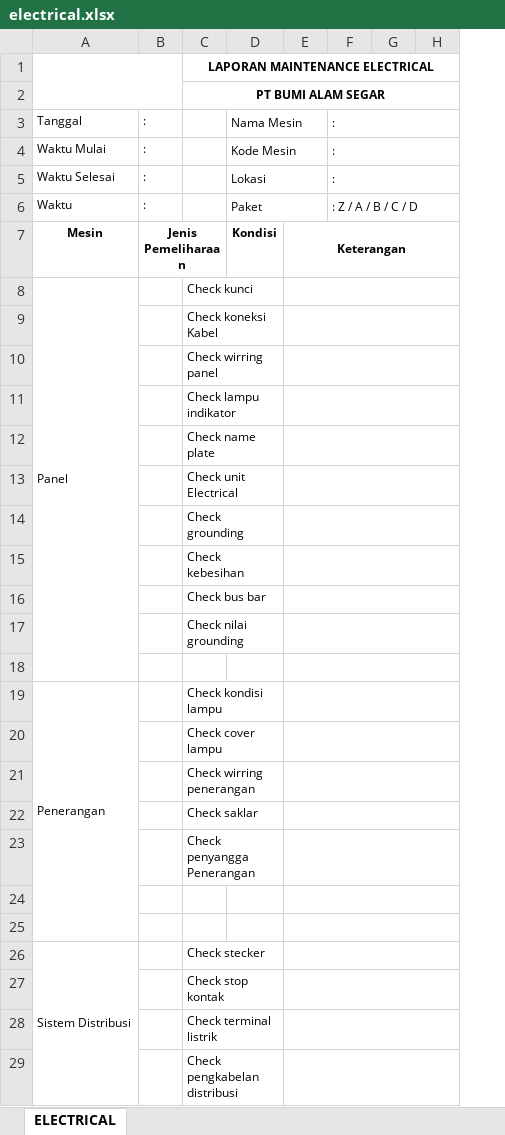
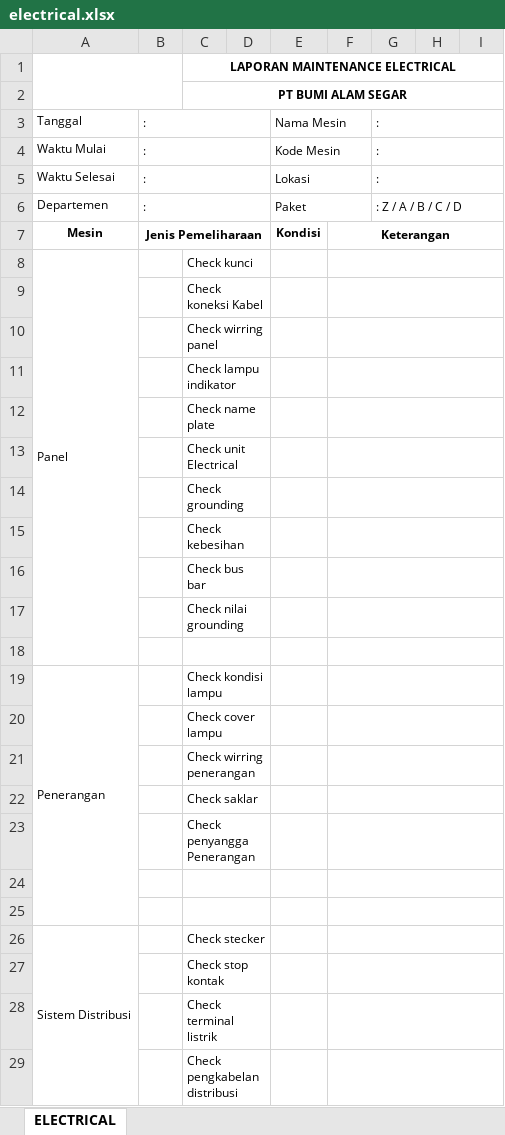
Before and after one commit to Praja04/Engineering, an Excel workbook: public/assets/templates/maintenance/electrical.xlsx, sheet ELECTRICAL, drawn as a sheet; only a part is shown; values as stored, in another font and other column widths than the file's, no borders; charts and pictures not drawn; the diff covers the shown part only; the diff names each change by its address in the sheet, - before the commit and + after, or states it on an @@ line.

Commit message:
feat: Implement material replacement functionality across maintenance forms
- Added a new section for material replacements in diesel_engine, electric_engine, electrical, motor_pump, refrigerasi, sipil, and utility forms.
- Introduced dynamic row addition for replacements with validation for MID and quantity inputs.
- Enhanced validation logic to ensure all required fields are filled before form submission.
- Updated reset functionality to clear replacement rows and indices.

```diff
--- a/public/assets/templates/maintenance/electrical.xlsx (sheet ELECTRICAL)
+++ b/public/assets/templates/maintenance/electrical.xlsx (sheet ELECTRICAL)
+column D, empty
+B3:D3 merged
+B4:D4 merged
+B5:D5 merged
-A6: Waktu
+A6: Departemen
+B6:D6 merged
+C8:D8 merged
+C9:D9 merged
+C10:D10 merged
+C11:D11 merged
+C12:D12 merged
+C13:D13 merged
+C14:D14 merged
+C15:D15 merged
+C16:D16 merged
+C17:D17 merged
+C18:D18 merged
+C19:D19 merged
+C20:D20 merged
+C21:D21 merged
+C22:D22 merged
+C23:D23 merged
+C24:D24 merged
+C25:D25 merged
+C26:D26 merged
+C27:D27 merged
+C28:D28 merged
+C29:D29 merged
```
Also changed, not shown: 1 added row, 1 removed row, 3 edited cells and merged cells elsewhere in this sheet, charts or pictures, public/assets/templates/maintenance/diesel_engine.xlsx, public/assets/templates/maintenance/electric_engine.xlsx, 39 other files.
